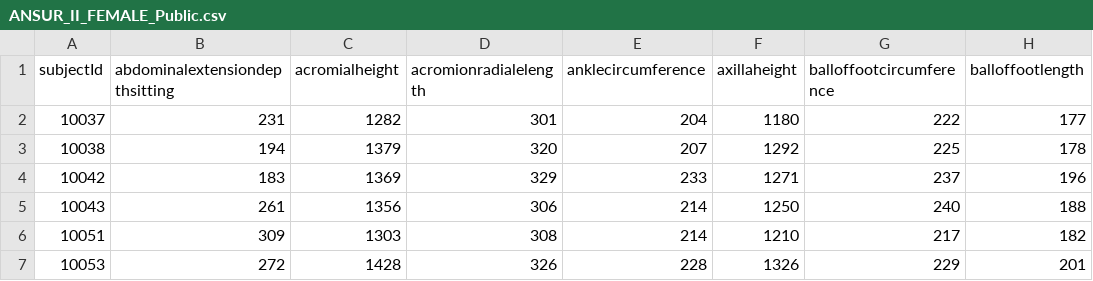
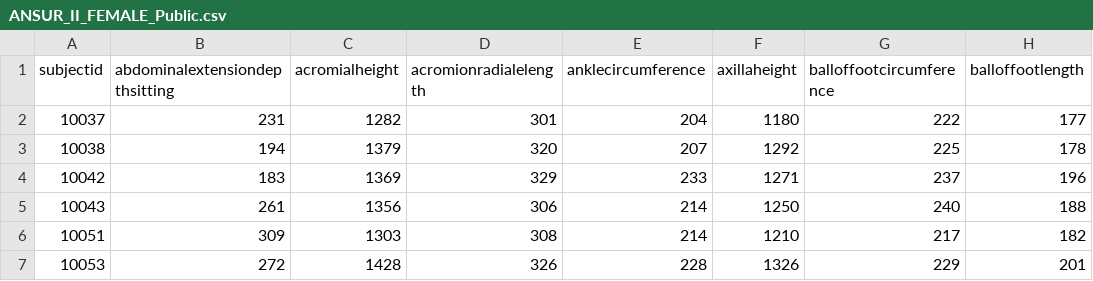
Before and after one commit to f-heinke/teaching-materials, a CSV file: bsf25/ANSUR_II_FEMALE_Public.csv, drawn as a sheet; only a part is shown; the diff names each change by its address in the sheet, - before the commit and + after, or states it on an @@ line.

Commit message:
fix inconsistent column label, round 2

```diff
--- a/bsf25/ANSUR_II_FEMALE_Public.csv
+++ b/bsf25/ANSUR_II_FEMALE_Public.csv
-A1: subjectId
+A1: subjectid
```
